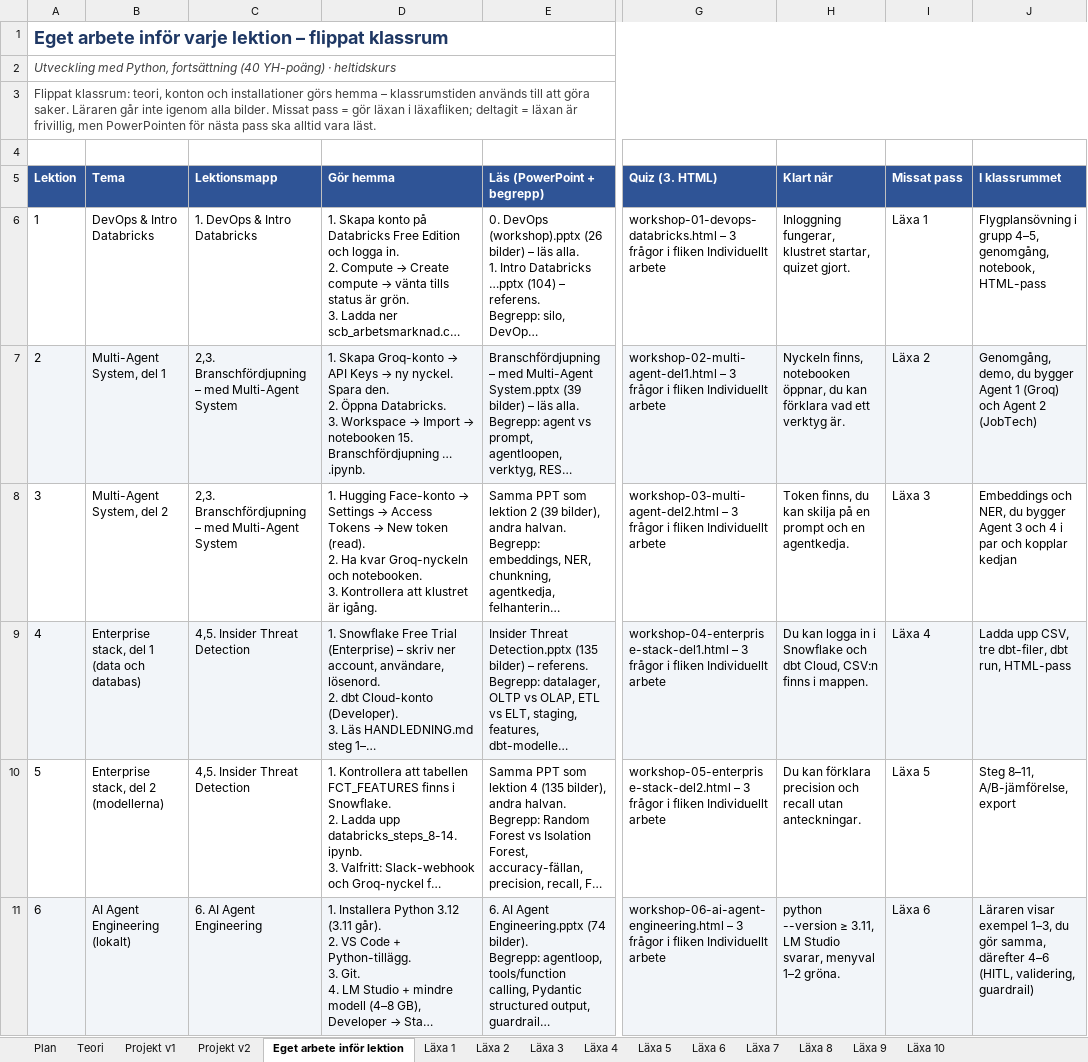
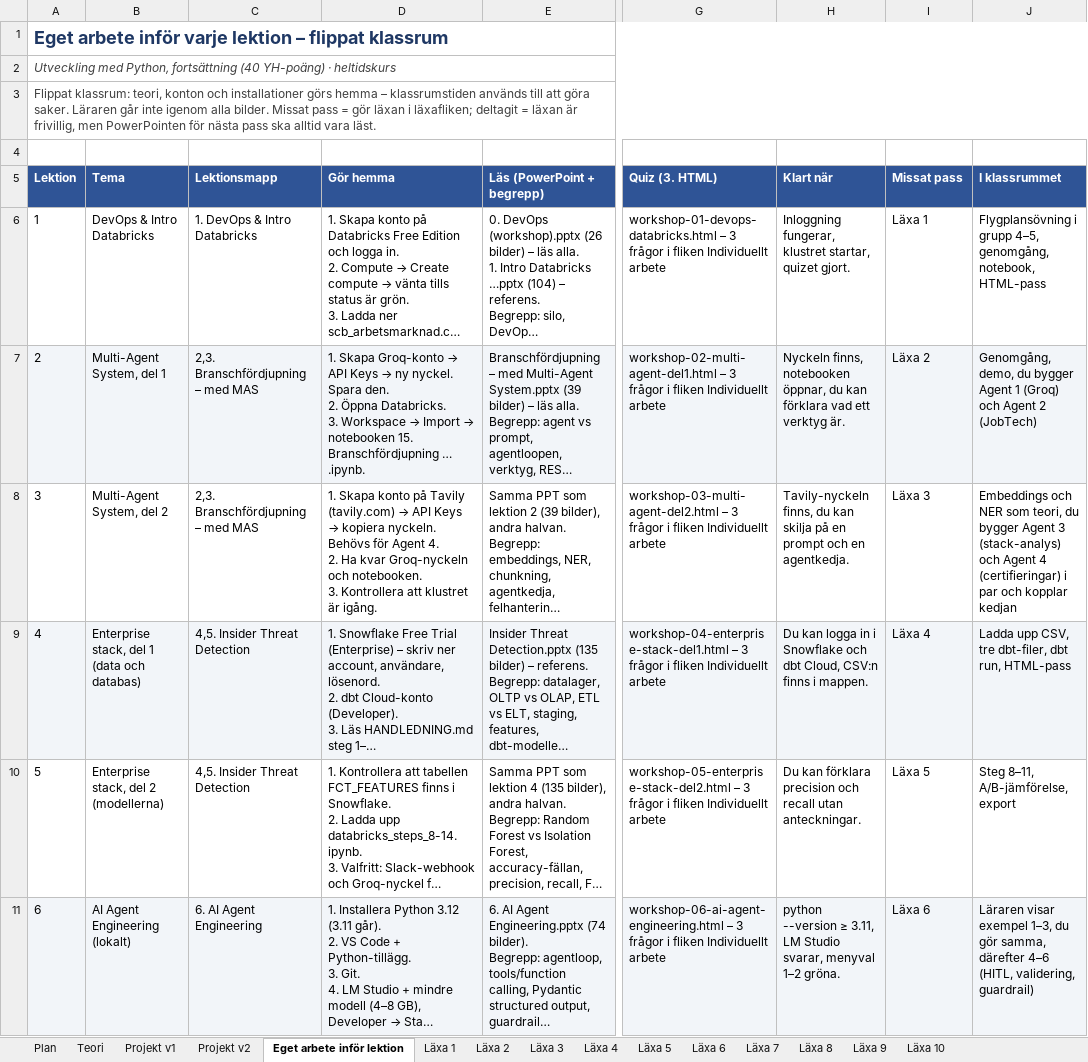
Before and after one commit to Ars1222022/Python-f, an Excel workbook: Kursplanering Utveckling med Python, fortsättning.xlsx, sheet Eget arbete inför lektion, drawn as a sheet; only a part is shown, gaps mark what is left out; long unchanged cells end in …; values as stored, in another font and other column widths than the file's, no borders; ↵ is a line break in a cell; the diff covers the shown part only; the diff names each change by its address in the sheet, - before the commit and + after, or states it on an @@ line.

```diff
--- a/Kursplanering Utveckling med Python, fortsättning.xlsx (sheet Eget arbete inför lektion)
+++ b/Kursplanering Utveckling med Python, fortsättning.xlsx (sheet Eget arbete inför lektion)
-C7:C8 (Lektionsmapp): 2,3. Branschfördjupning – med Multi-Agent System
+C7:C8 (Lektionsmapp): 2,3. Branschfördjupning – med MAS
@@ D8 (Gör hemma): 1. Hugging Face-konto → Settings → Access Tokens → New token (read). ↵ 2. Ha… → 1. Skapa konto på Tavily (tavily.com) → API Keys → kopiera nyckeln. Behövs för Agent 4. ↵ 2. Ha… @@
-H8 (Klart när): Token finns, du…
+H8 (Klart när): Tavily-nyckeln finns, du…
-J8 (I klassrummet): Embeddings och NER, du bygger Agent 3 och 4 i par…
+J8 (I klassrummet): Embeddings och NER som teori, du bygger Agent 3 (stack-analys) och Agent 4 (certifieringar) i par…
```
Also changed, not shown: 6 edited cells elsewhere in this sheet, 13 other files.
